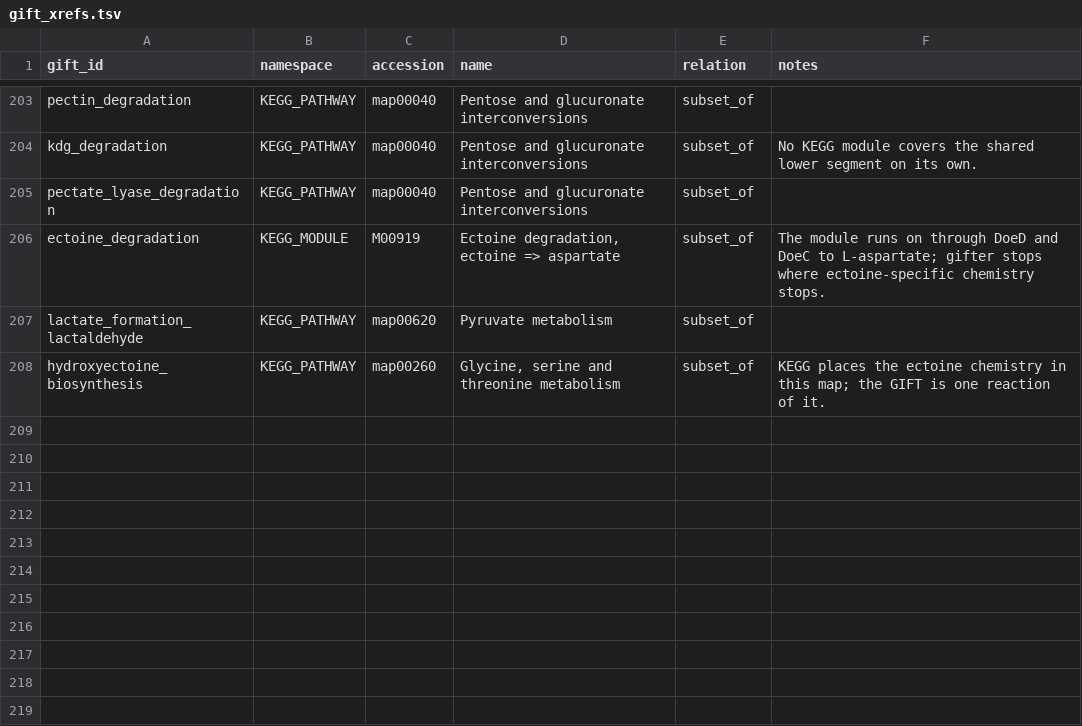
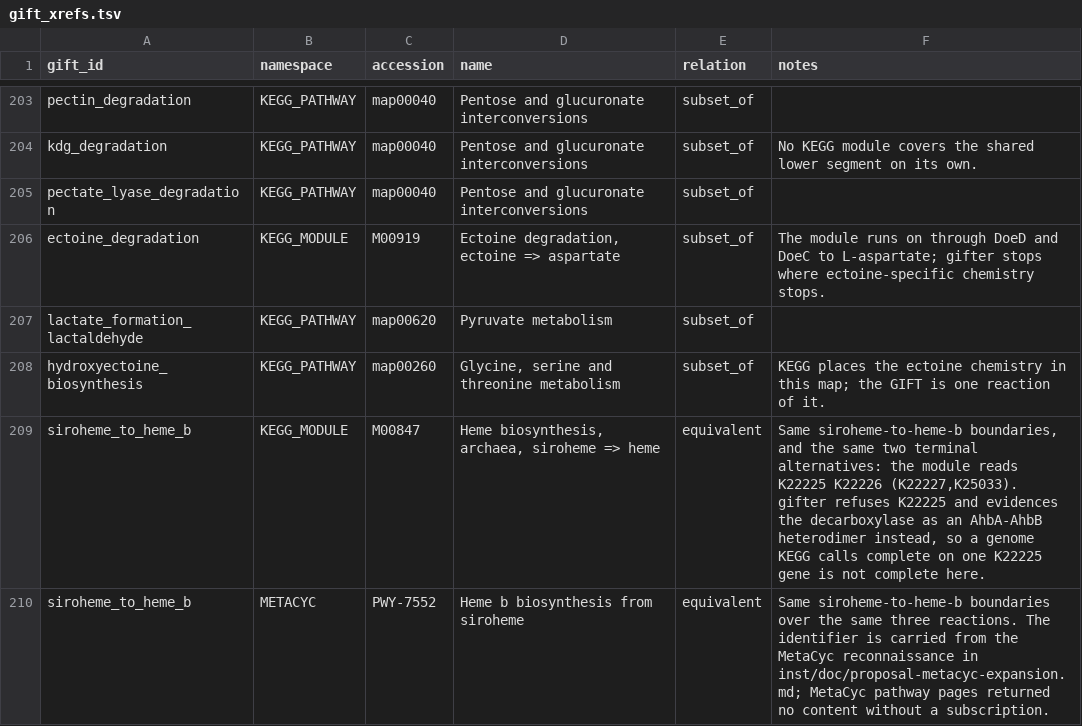
Before and after one commit to alberdilab/gifter, a TSV file: inst/extdata/database-source/gift_xrefs.tsv, drawn as a sheet; only a part is shown, gaps mark what is left out; the diff names each change by its address in the sheet, - before the commit and + after, or states it on an @@ line.

```diff
--- a/inst/extdata/database-source/gift_xrefs.tsv
+++ b/inst/extdata/database-source/gift_xrefs.tsv
+row 209: siroheme_to_heme_b | KEGG_MODULE | M00847 | Heme biosynthesis, archaea, siroheme => heme | equivalent | Same siroheme-to-heme-b boundaries, and the same two terminal alternatives: the module reads K22225 K22226 (K22227,K25033). gifter refuses K22225 and evidences the decarboxylase as an AhbA-AhbB heterodimer instead, so a genome KEGG calls complete on one K22225 gene is not complete here.
+row 210: siroheme_to_heme_b | METACYC | PWY-7552 | Heme b biosynthesis from siroheme | equivalent | Same siroheme-to-heme-b boundaries over the same three reactions. The identifier is carried from the MetaCyc reconnaissance in inst/doc/proposal-metacyc-expansion.md; MetaCyc pathway pages returned no content without a subscription.
```
Also changed, not shown: data-raw/reference/ncbifam-curated-reaction-gain.tsv, inst/extdata/database-source/component_markers.tsv, 30 other files.
